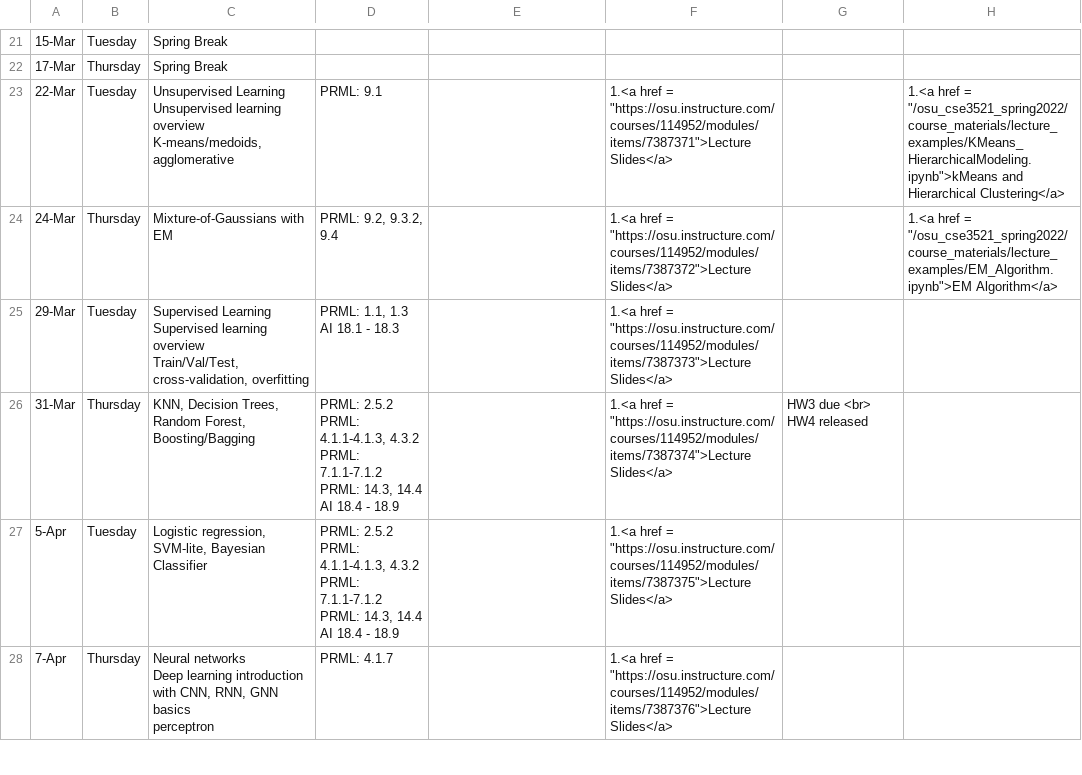
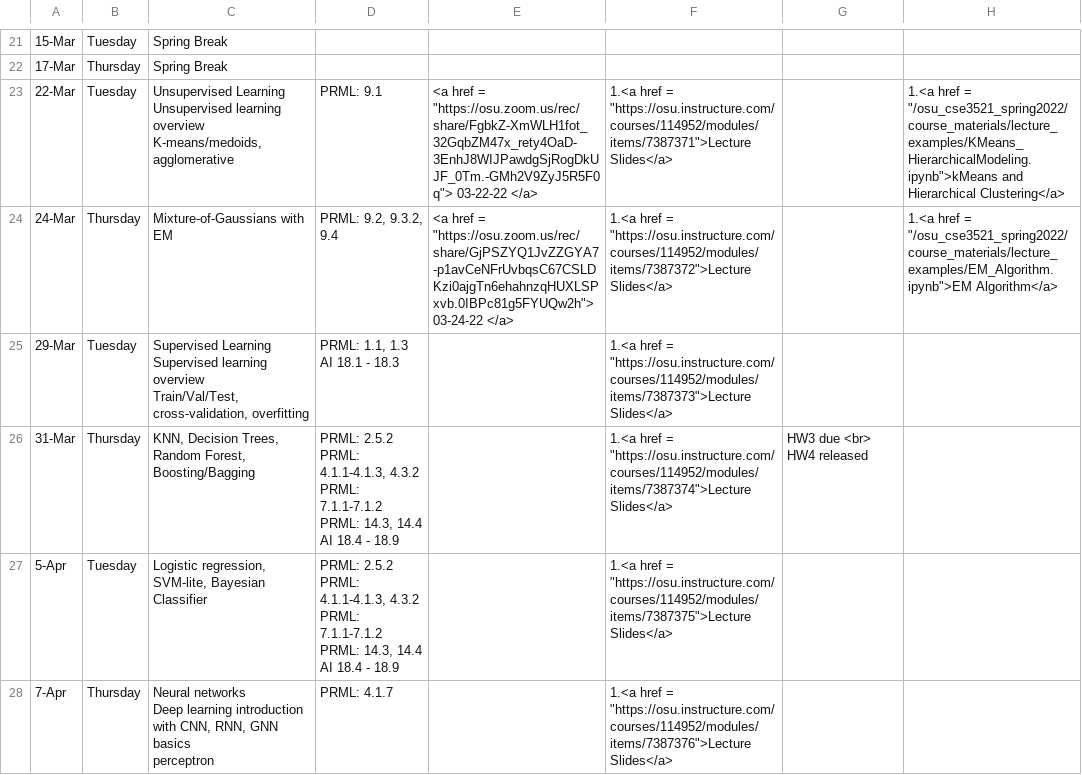
Before and after one commit to malongle91/osu_cse3521_spring2022, a CSV file: _data/Syllabus.csv, drawn as a sheet; only a part is shown, gaps mark what is left out; the diff names each change by its address in the sheet, - before the commit and + after, or states it on an @@ line.

```diff
--- a/_data/Syllabus.csv
+++ b/_data/Syllabus.csv
-E23: (empty)
+E23: <a href = "https://osu.zoom.us/rec/share/FgbkZ-XmWLH1fot_32GqbZM47x_rety4OaD-3EnhJ8WIJPawdgSjRogDkUJF_0Tm.-GMh2V9ZyJ5R5F0q"> 03-22-22 </a>
-E24: (empty)
+E24: <a href = "https://osu.zoom.us/rec/share/GjPSZYQ1JvZZGYA7-p1avCeNFrUvbqsC67CSLDKzi0ajgTn6ehahnzqHUXLSPxvb.0IBPc81g5FYUQw2h"> 03-24-22 </a>
```
Also changed, not shown: 2 other files.
